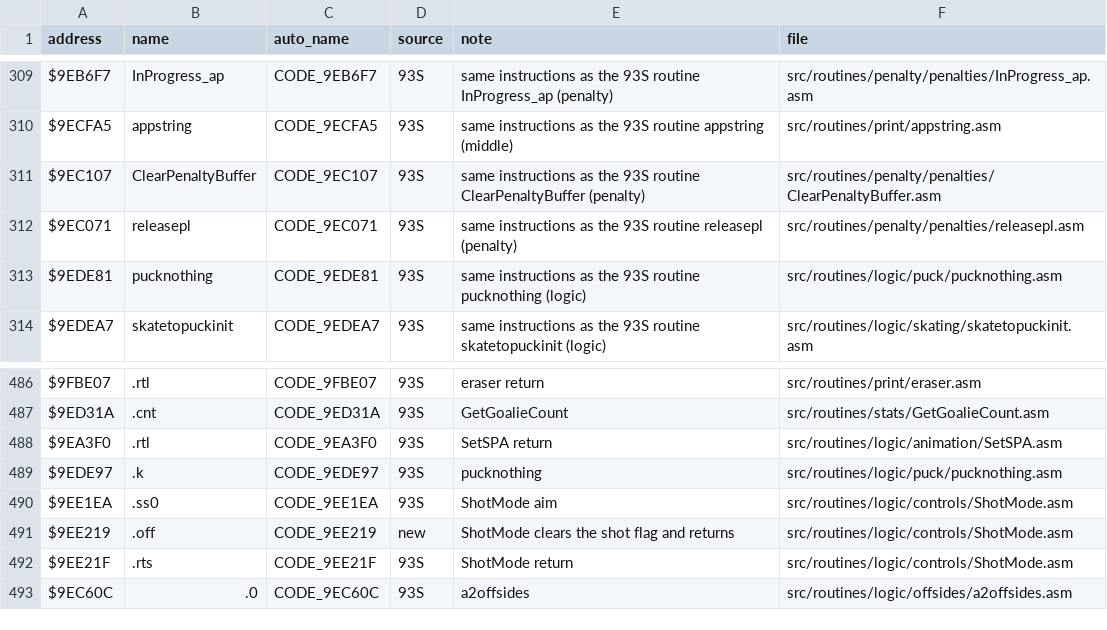
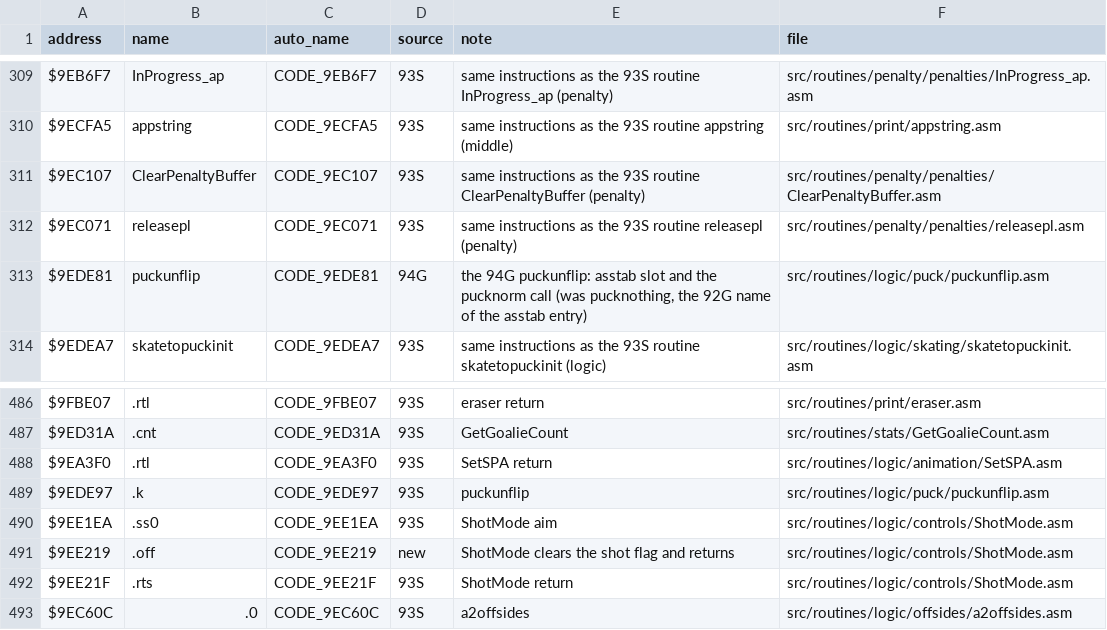
Before and after one commit to abdulahmad/NHL94SNES, a CSV file: docs/name_map.csv, drawn as a sheet; only a part is shown, gaps mark what is left out.

```diff
--- a/docs/name_map.csv
+++ b/docs/name_map.csv
@@ -312,3 +312,3 @@ $9EC107,ClearPenaltyBuffer,CODE_9EC107,93S,"same instructions as the 93S routine
 $9EC071,releasepl,CODE_9EC071,93S,"same instructions as the 93S routine releasepl (penalty)",src/routines/penalty/penalties/releasepl.asm
-$9EDE81,pucknothing,CODE_9EDE81,93S,"same instructions as the 93S routine pucknothing (logic)",src/routines/logic/puck/pucknothing.asm
+$9EDE81,puckunflip,CODE_9EDE81,94G,"the 94G puckunflip: asstab slot and the pucknorm call (was pucknothing, the 92G name of the asstab entry)",src/routines/logic/puck/puckunflip.asm
 $9EDEA7,skatetopuckinit,CODE_9EDEA7,93S,"same instructions as the 93S routine skatetopuckinit (logic)",src/routines/logic/skating/skatetopuckinit.asm
@@ -488,3 +488,3 @@ $9ED31A,.cnt,CODE_9ED31A,93S,GetGoalieCount,src/routines/stats/GetGoalieCount.as
 $9EA3F0,.rtl,CODE_9EA3F0,93S,SetSPA return,src/routines/logic/animation/SetSPA.asm
-$9EDE97,.k,CODE_9EDE97,93S,pucknothing,src/routines/logic/puck/pucknothing.asm
+$9EDE97,.k,CODE_9EDE97,93S,puckunflip,src/routines/logic/puck/puckunflip.asm
 $9EE1EA,.ss0,CODE_9EE1EA,93S,ShotMode aim,src/routines/logic/controls/ShotMode.asm
```
Also changed, not shown: 5 other files.
